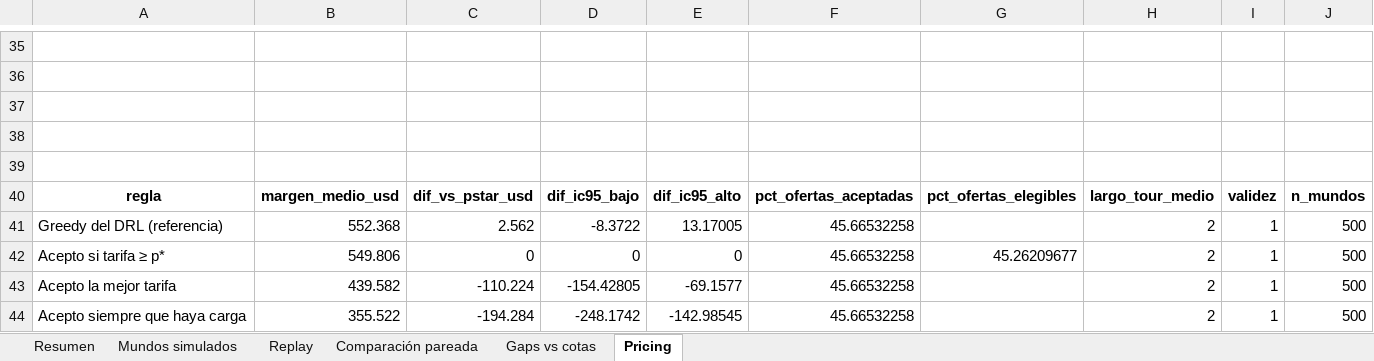
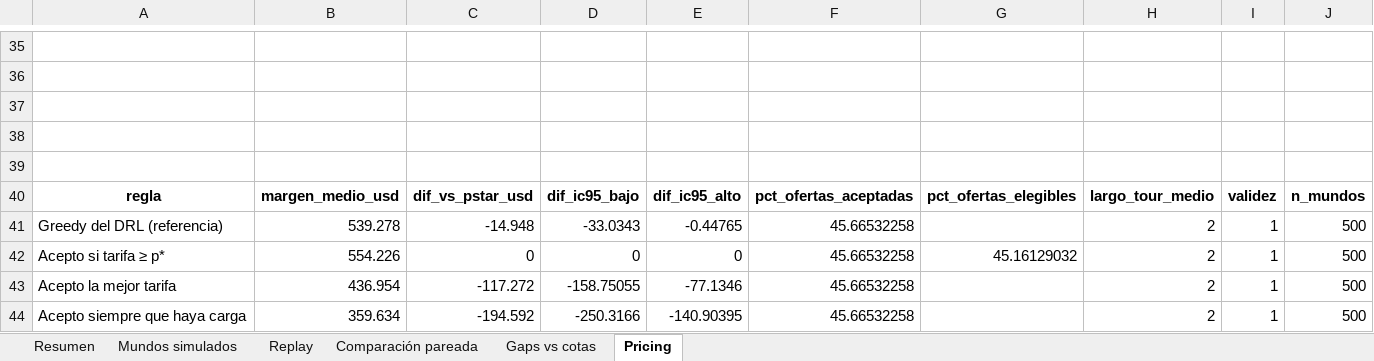
Before and after one commit to aptafur230701/Routing_Pricing_V2, an Excel workbook: results/10nodes/DRL_Routing_Summary_AM.xlsx, sheet Pricing, drawn as a sheet; only a part is shown, gaps mark what is left out; values as stored, in another font and other column widths than the file's, no borders; the diff names each change by its address in the sheet, - before the commit and + after, or states it on an @@ line.

```diff
--- a/results/10nodes/DRL_Routing_Summary_AM.xlsx (sheet Pricing)
+++ b/results/10nodes/DRL_Routing_Summary_AM.xlsx (sheet Pricing)
-B41: 552.368
+B41: 539.278
-C41: 2.562
+C41: -14.948
-D41: -8.3722
+D41: -33.0343
-E41: 13.17005
+E41: -0.44765
-B42: 549.806
+B42: 554.226
-G42: 45.26209677
+G42: 45.16129032
-B43: 439.582
+B43: 436.954
-C43: -110.224
+C43: -117.272
-D43: -154.42805
+D43: -158.75055
-E43: -69.1577
+E43: -77.1346
-B44: 355.522
+B44: 359.634
-C44: -194.284
+C44: -194.592
-D44: -248.1742
+D44: -250.3166
-E44: -142.98545
+E44: -140.90395
```
Also changed, not shown: sheet Mundos simulados, sheet Replay, sheet Resumen, sheet Comparación pareada, sheet Gaps vs cotas, results/10nodes/training_log_10nodes.xlsx, 48 other files.
